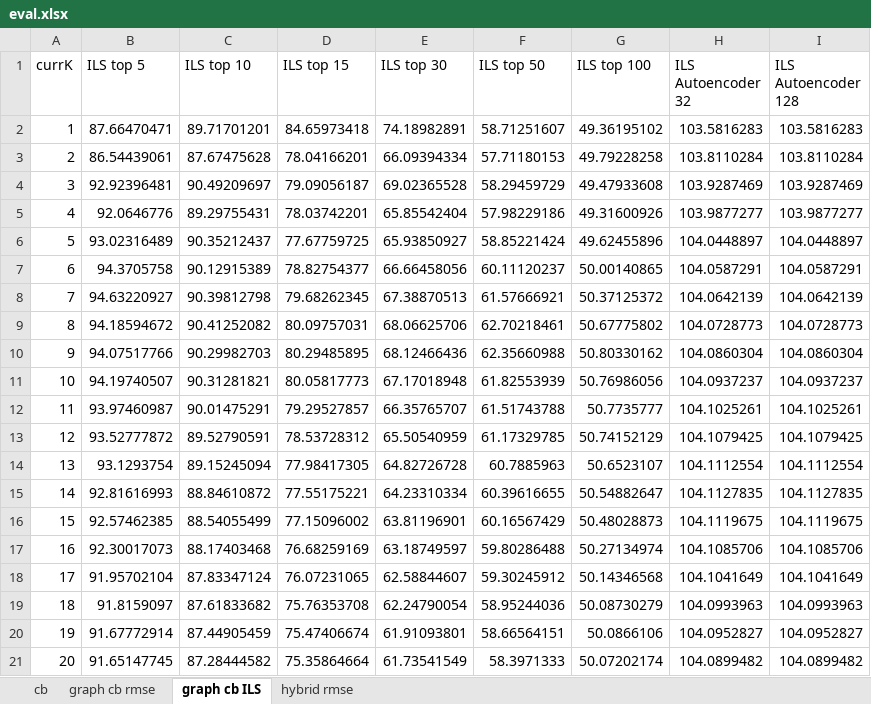
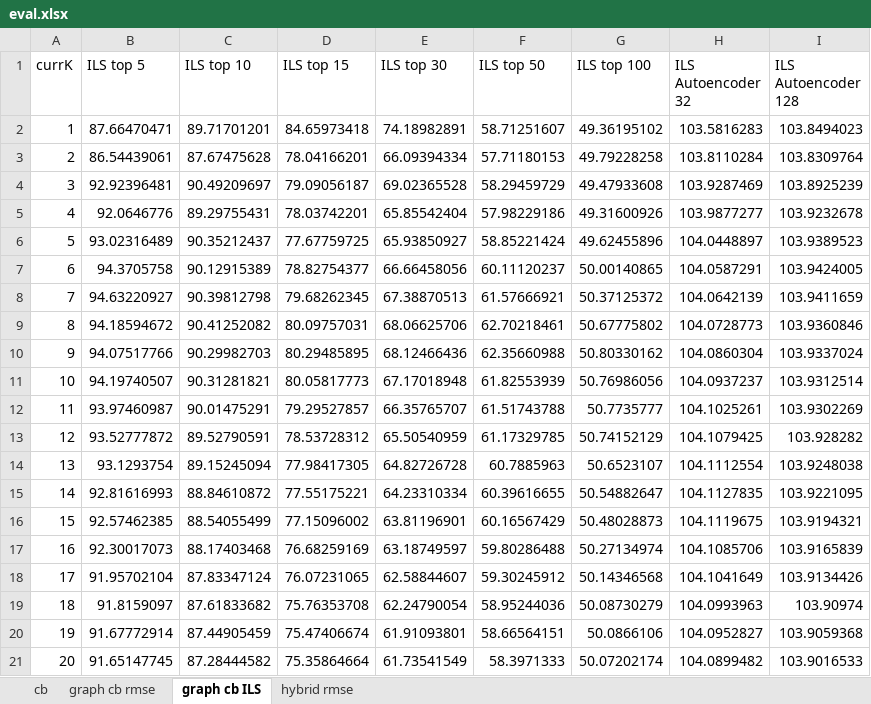
Before and after one commit to mattwchun/cse547-final-project, an Excel workbook: eval/eval.xlsx, sheet graph cb ILS, drawn as a sheet; values as stored, in another font and other column widths than the file's, no borders; charts and pictures not drawn; the diff names each change by its address in the sheet, - before the commit and + after, or states it on an @@ line.

```diff
--- a/eval/eval.xlsx (sheet graph cb ILS)
+++ b/eval/eval.xlsx (sheet graph cb ILS)
-I2 (ILS Autoencoder 128): 103.5816283
+I2 (ILS Autoencoder 128): 103.8494023
-I3 (ILS Autoencoder 128): 103.8110284
+I3 (ILS Autoencoder 128): 103.8309764
-I4 (ILS Autoencoder 128): 103.9287469
+I4 (ILS Autoencoder 128): 103.8925239
-I5 (ILS Autoencoder 128): 103.9877277
+I5 (ILS Autoencoder 128): 103.9232678
-I6 (ILS Autoencoder 128): 104.0448897
+I6 (ILS Autoencoder 128): 103.9389523
-I7 (ILS Autoencoder 128): 104.0587291
+I7 (ILS Autoencoder 128): 103.9424005
-I8 (ILS Autoencoder 128): 104.0642139
+I8 (ILS Autoencoder 128): 103.9411659
-I9 (ILS Autoencoder 128): 104.0728773
+I9 (ILS Autoencoder 128): 103.9360846
-I10 (ILS Autoencoder 128): 104.0860304
+I10 (ILS Autoencoder 128): 103.9337024
-I11 (ILS Autoencoder 128): 104.0937237
+I11 (ILS Autoencoder 128): 103.9312514
-I12 (ILS Autoencoder 128): 104.1025261
+I12 (ILS Autoencoder 128): 103.9302269
-I13 (ILS Autoencoder 128): 104.1079425
+I13 (ILS Autoencoder 128): 103.928282
-I14 (ILS Autoencoder 128): 104.1112554
+I14 (ILS Autoencoder 128): 103.9248038
-I15 (ILS Autoencoder 128): 104.1127835
+I15 (ILS Autoencoder 128): 103.9221095
-I16 (ILS Autoencoder 128): 104.1119675
+I16 (ILS Autoencoder 128): 103.9194321
-I17 (ILS Autoencoder 128): 104.1085706
+I17 (ILS Autoencoder 128): 103.9165839
-I18 (ILS Autoencoder 128): 104.1041649
+I18 (ILS Autoencoder 128): 103.9134426
-I19 (ILS Autoencoder 128): 104.0993963
+I19 (ILS Autoencoder 128): 103.90974
-I20 (ILS Autoencoder 128): 104.0952827
+I20 (ILS Autoencoder 128): 103.9059368
-I21 (ILS Autoencoder 128): 104.0899482
+I21 (ILS Autoencoder 128): 103.9016533
```
Also changed, not shown: sheet hybrid rmse, sheet graph cb rmse, charts or pictures, 1 other file.
